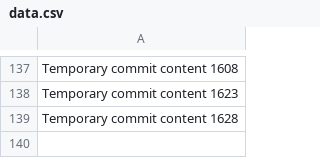
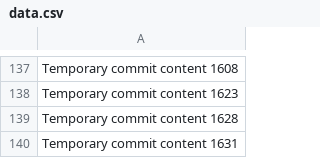
Before and after one commit to ShinningArmor/drive, a CSV file: edt/data.csv, drawn as a sheet; only a part is shown, gaps mark what is left out; the diff names each change by its address in the sheet, - before the commit and + after, or states it on an @@ line.

```diff
--- a/edt/data.csv
+++ b/edt/data.csv
+row 140: Temporary commit content 1631
```
